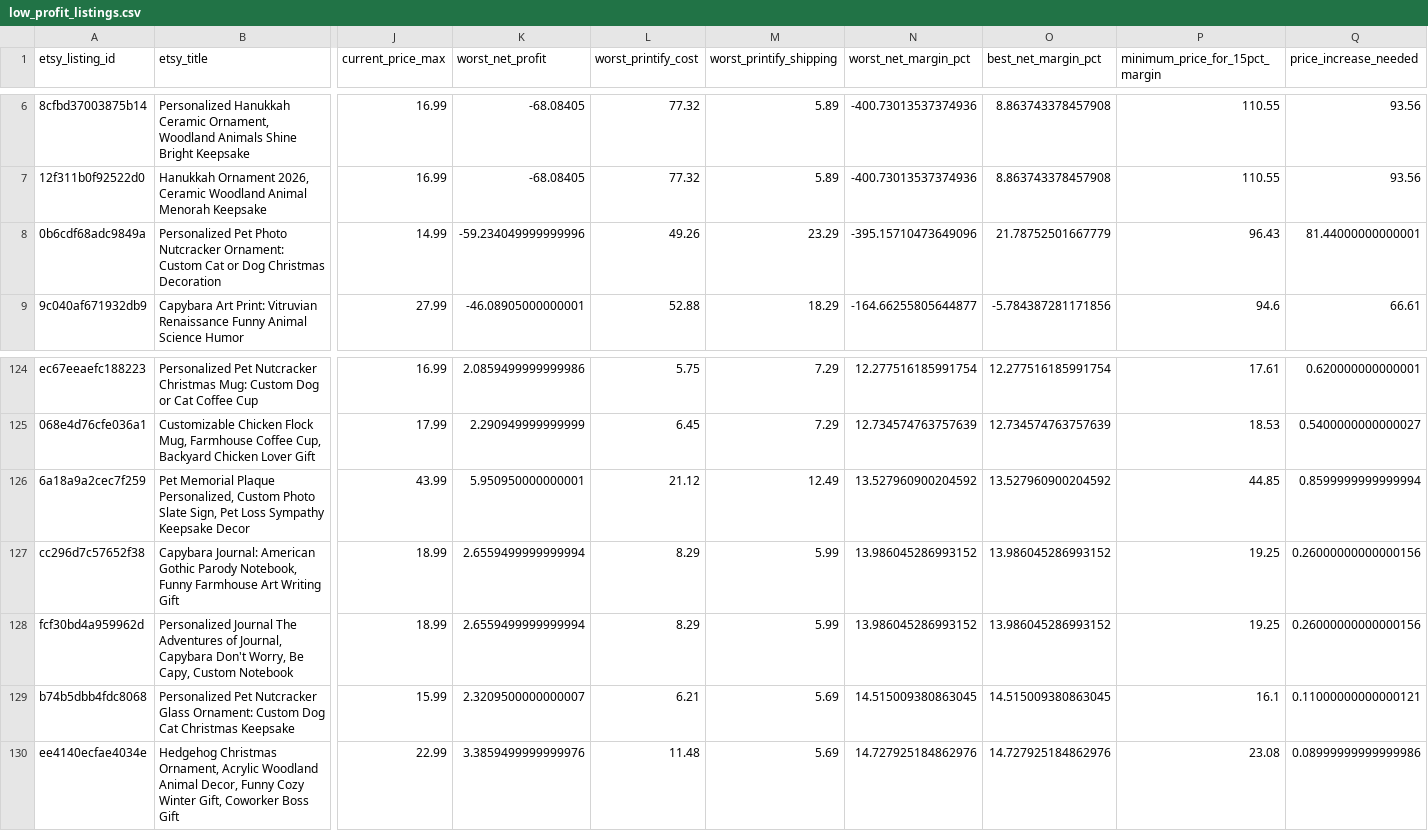
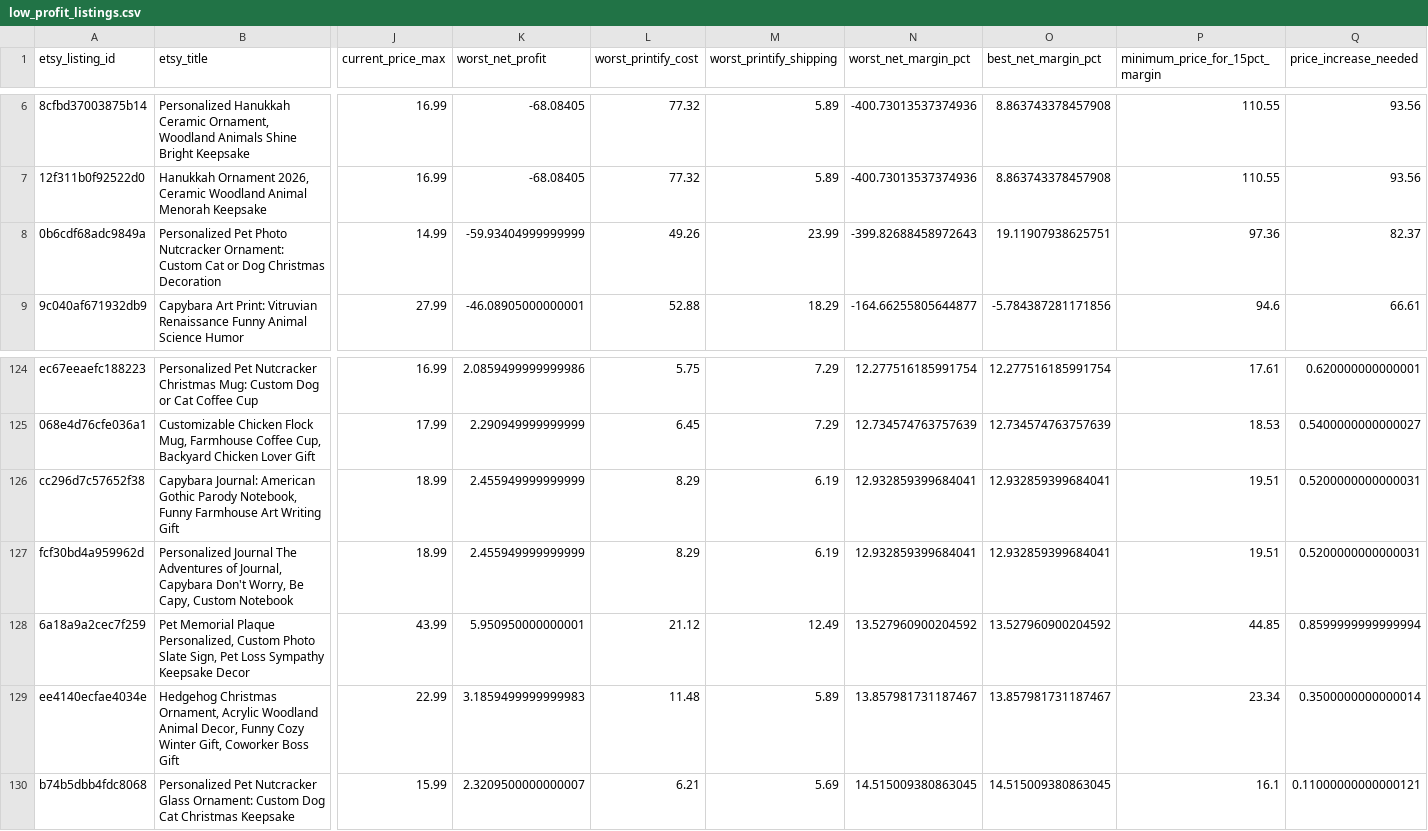
Before and after one commit to Tichu-Guru/Rob-etsy-store, a CSV file: output/low_profit_listings.csv, drawn as a sheet; only a part is shown, gaps mark what is left out; removed rows and columns are numbered as before the commit, all else as after; rows hold the shown columns only; the diff names each change by its address in the sheet, - before the commit and + after, or states it on an @@ line.

```diff
--- a/output/low_profit_listings.csv
+++ b/output/low_profit_listings.csv
-K8 (worst_net_profit): -59.234049999999996
+K8 (worst_net_profit): -59.93404999999999
-M8 (worst_printify_shipping): 23.29
+M8 (worst_printify_shipping): 23.99
-N8 (worst_net_margin_pct): -395.15710473649096
+N8 (worst_net_margin_pct): -399.82688458972643
-O8 (best_net_margin_pct): 21.78752501667779
+O8 (best_net_margin_pct): 19.11907938625751
-P8 (minimum_price_for_15pct_margin): 96.43
+P8 (minimum_price_for_15pct_margin): 97.36
-Q8 (price_increase_needed): 81.44000000000001
+Q8 (price_increase_needed): 82.37
+row 126: cc296d7c57652f38 | Capybara Journal: American Gothic Parody Notebook, Funny Farmhouse Art Writing Gift | 18.99 | 2.455949999999999 | 8.29 | 6.19 | 12.932859399684041 | 12.932859399684041 | 19.51 | 0.5200000000000031
+row 127: fcf30bd4a959962d | Personalized Journal The Adventures of Journal, Capybara Don't Worry, Be Capy, Custom Notebook | 18.99 | 2.455949999999999 | 8.29 | 6.19 | 12.932859399684041 | 12.932859399684041 | 19.51 | 0.5200000000000031
-row 127: cc296d7c57652f38 | Capybara Journal: American Gothic Parody Notebook, Funny Farmhouse Art Writing Gift | 18.99 | 2.6559499999999994 | 8.29 | 5.99 | 13.986045286993152 | 13.986045286993152 | 19.25 | 0.26000000000000156
-row 128: fcf30bd4a959962d | Personalized Journal The Adventures of Journal, Capybara Don't Worry, Be Capy, Custom Notebook | 18.99 | 2.6559499999999994 | 8.29 | 5.99 | 13.986045286993152 | 13.986045286993152 | 19.25 | 0.26000000000000156
+row 129: ee4140ecfae4034e | Hedgehog Christmas Ornament, Acrylic Woodland Animal Decor, Funny Cozy Winter Gift, Coworker Boss Gift | 22.99 | 3.1859499999999983 | 11.48 | 5.89 | 13.857981731187467 | 13.857981731187467 | 23.34 | 0.3500000000000014
-row 130: ee4140ecfae4034e | Hedgehog Christmas Ornament, Acrylic Woodland Animal Decor, Funny Cozy Winter Gift, Coworker Boss Gift | 22.99 | 3.3859499999999976 | 11.48 | 5.69 | 14.727925184862976 | 14.727925184862976 | 23.08 | 0.08999999999999986
```
Also changed, not shown: output/listing_profitability.csv, 4 other files.
